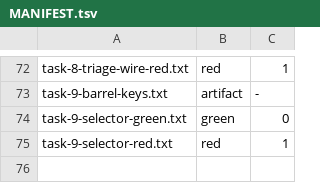
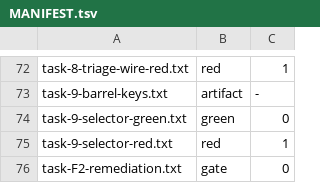
Before and after one commit to mislavivanda/oh-my-openagent, a TSV file: .omo/evidence/20260922-jev-phase-a/MANIFEST.tsv, drawn as a sheet; only a part is shown, gaps mark what is left out.

```diff
--- a/.omo/evidence/20260922-jev-phase-a/MANIFEST.tsv
+++ b/.omo/evidence/20260922-jev-phase-a/MANIFEST.tsv
@@ -75 +75,2 @@ task-9-selector-green.txt	green	0
 task-9-selector-red.txt	red	1
+task-F2-remediation.txt	gate	0
```
Also changed, not shown: 3 other files.
